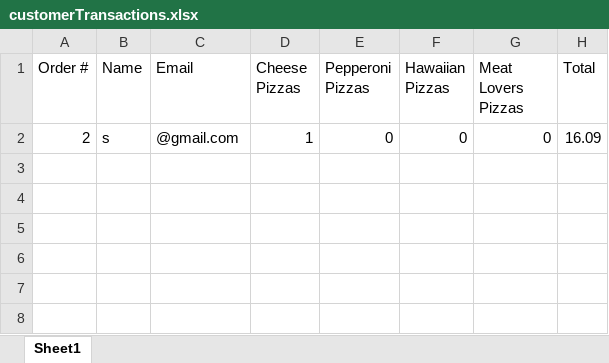
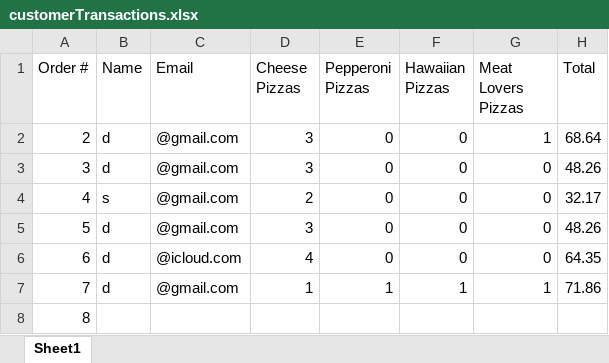
Before and after one commit to dac0d3/pythonWarriors, an Excel workbook: customerTransactions.xlsx, sheet Sheet1, drawn as a sheet; values as stored, in another font and other column widths than the file's, no borders; the diff names each change by its address in the sheet, - before the commit and + after, or states it on an @@ line.

```diff
--- a/customerTransactions.xlsx (sheet Sheet1)
+++ b/customerTransactions.xlsx (sheet Sheet1)
-B2 (Name): s
+B2 (Name): d
-D2 (Cheese Pizzas): 1
+D2 (Cheese Pizzas): 3
-G2 (Meat Lovers Pizzas): 0
+G2 (Meat Lovers Pizzas): 1
-H2 (Total): 16.09
+H2 (Total): 68.64
+row 3: 3 | d | @gmail.com | 3 | 0 | 0 | 0 | 48.26
+row 4: 4 | s | @gmail.com | 2 | 0 | 0 | 0 | 32.17
+row 5: 5 | d | @gmail.com | 3 | 0 | 0 | 0 | 48.26
+row 6: 6 | d | @icloud.com | 4 | 0 | 0 | 0 | 64.35
+row 7: 7 | d | @gmail.com | 1 | 1 | 1 | 1 | 71.86
+row 8: 8
```
Also changed, not shown: pythonParlorInventory.xlsx, 4 other files.
